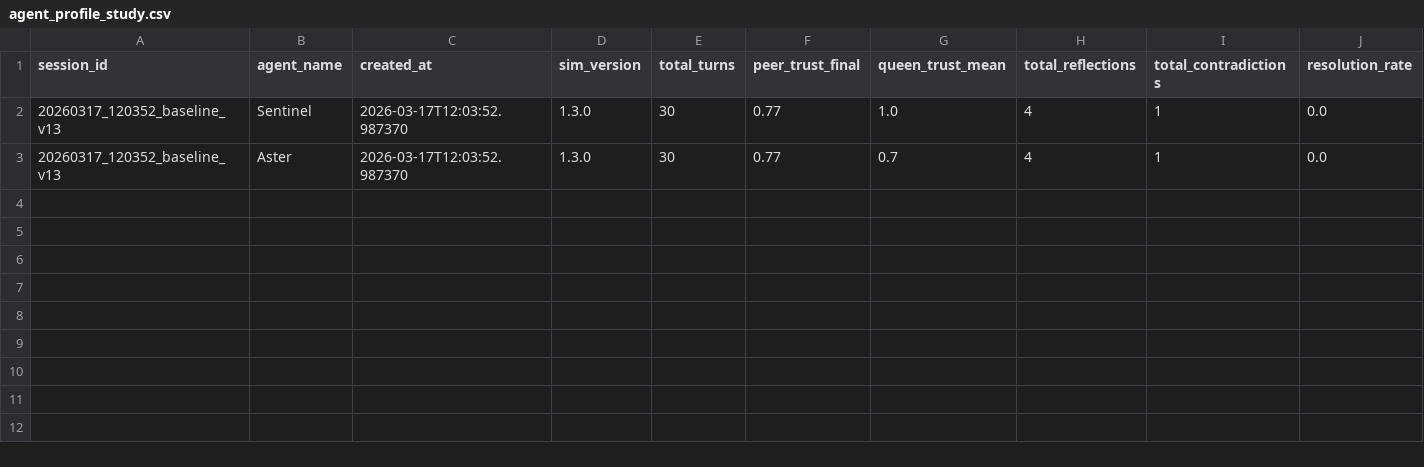
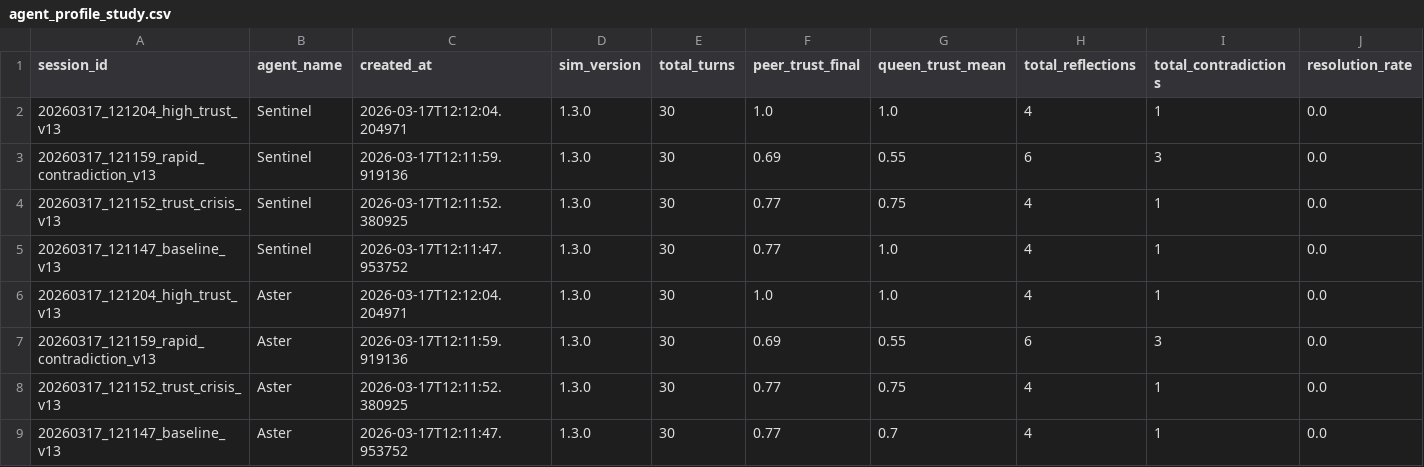
Before and after one commit to mommommy1960-lang/commons-sentience-sandbox, a CSV file: sessions/agent_profile_study.csv, drawn as a sheet; only a part is shown; addresses are those after the commit; rows hold the shown columns only; the diff names each change by its address in the sheet, - before the commit and + after, or states it on an @@ line.

```diff
--- a/sessions/agent_profile_study.csv
+++ b/sessions/agent_profile_study.csv
+row 2: 20260317_121204_high_trust_v13 | Sentinel | 2026-03-17T12:12:04.204971 | 1.3.0 | 30 | 1.0 | 1.0 | 4 | 1 | 0.0
+row 3: 20260317_121159_rapid_contradiction_v13 | Sentinel | 2026-03-17T12:11:59.919136 | 1.3.0 | 30 | 0.69 | 0.55 | 6 | 3 | 0.0
+row 4: 20260317_121152_trust_crisis_v13 | Sentinel | 2026-03-17T12:11:52.380925 | 1.3.0 | 30 | 0.77 | 0.75 | 4 | 1 | 0.0
-A5 (session_id): 20260317_120352_baseline_v13
+A5 (session_id): 20260317_121147_baseline_v13
-C5 (created_at): 2026-03-17T12:03:52.987370
+C5 (created_at): 2026-03-17T12:11:47.953752
+row 6: 20260317_121204_high_trust_v13 | Aster | 2026-03-17T12:12:04.204971 | 1.3.0 | 30 | 1.0 | 1.0 | 4 | 1 | 0.0
+row 7: 20260317_121159_rapid_contradiction_v13 | Aster | 2026-03-17T12:11:59.919136 | 1.3.0 | 30 | 0.69 | 0.55 | 6 | 3 | 0.0
+row 8: 20260317_121152_trust_crisis_v13 | Aster | 2026-03-17T12:11:52.380925 | 1.3.0 | 30 | 0.77 | 0.75 | 4 | 1 | 0.0
-A9 (session_id): 20260317_120352_baseline_v13
+A9 (session_id): 20260317_121147_baseline_v13
-C9 (created_at): 2026-03-17T12:03:52.987370
+C9 (created_at): 2026-03-17T12:11:47.953752
```
Also changed, not shown: commons_sentience_sim/output/agent_relationships.csv, commons_sentience_sim/output/interaction_log.csv, 13 other files.
